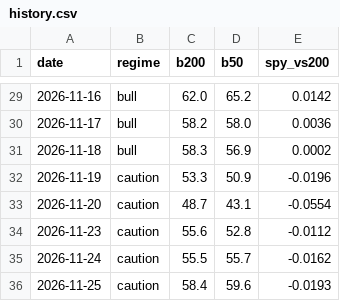
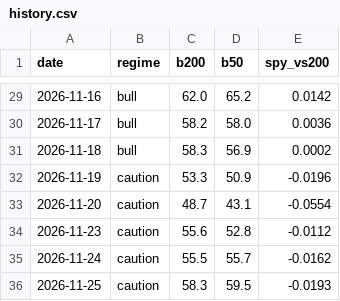
Before and after one commit to gutilinux/Dashboard, a CSV file: data/history.csv, drawn as a sheet; only a part is shown, gaps mark what is left out.

Commit message:
Update history

```diff
--- a/data/history.csv
+++ b/data/history.csv
@@ -35,2 +35,2 @@ date,regime,b200,b50,spy_vs200
 2026-11-24,caution,55.5,55.7,-0.0162
-2026-11-25,caution,58.4,59.6,-0.0193
+2026-11-25,caution,58.3,59.5,-0.0193
```
